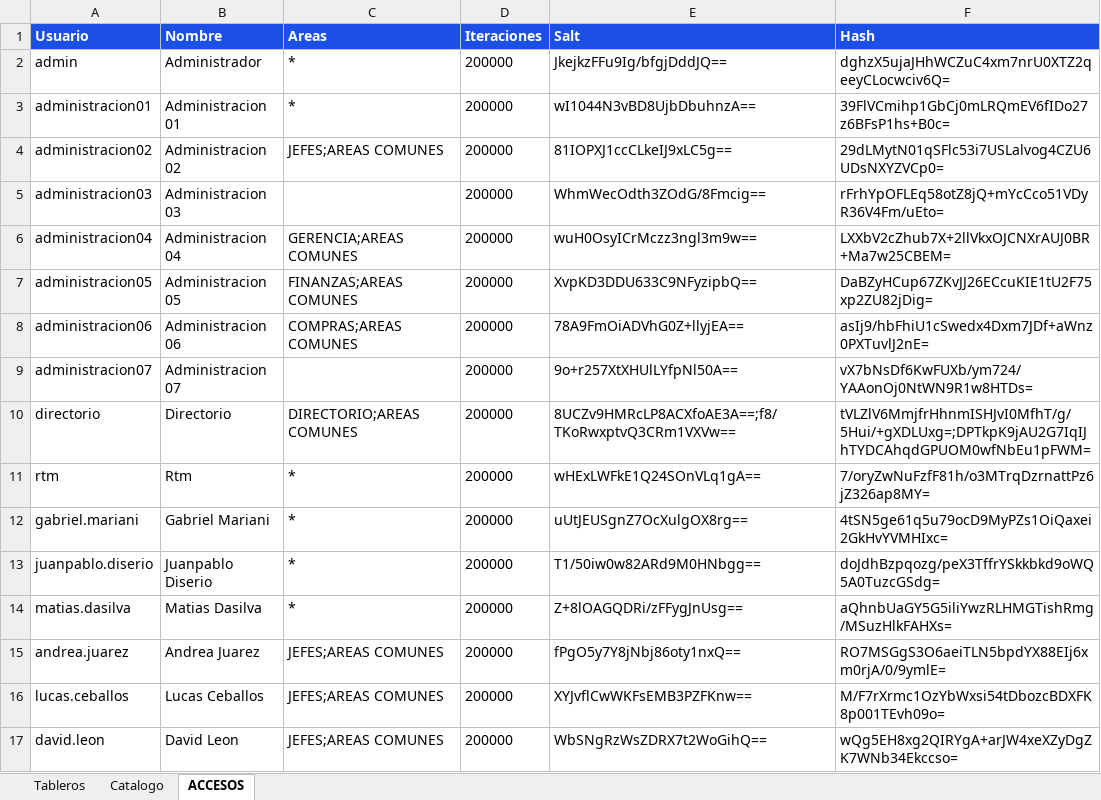
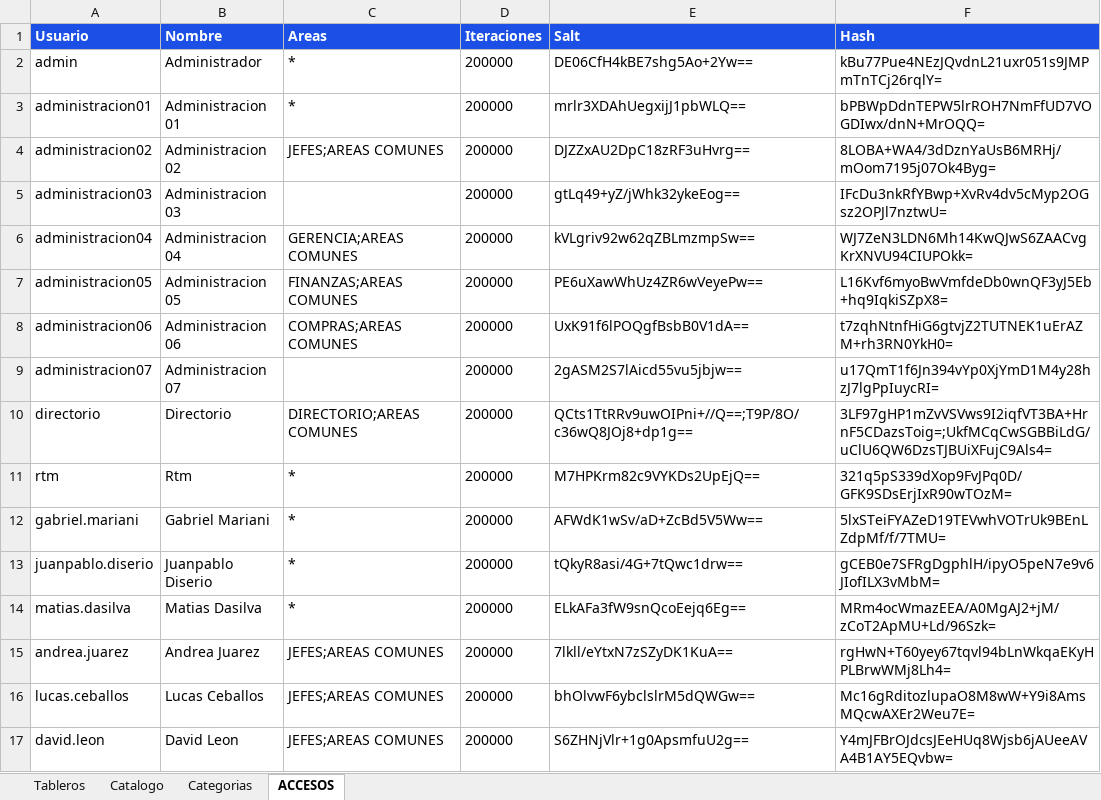
Before and after one commit to planeamientocomercialhergo-cyber/tableros-powerbi, an Excel workbook: LINKS POWER BI.xlsx, sheet ACCESOS, drawn as a sheet; only a part is shown; values as stored, in another font and other column widths than the file's, no borders; the diff covers the shown part only; the diff names each change by its address in the sheet, - before the commit and + after, or states it on an @@ line.

```diff
--- a/LINKS POWER BI.xlsx (sheet ACCESOS)
+++ b/LINKS POWER BI.xlsx (sheet ACCESOS)
+sheet tab: Categorias
-E2 (Salt): JkejkzFFu9Ig/bfgjDddJQ==
+E2 (Salt): DE06CfH4kBE7shg5Ao+2Yw==
-F2 (Hash): dghzX5ujaJHhWCZuC4xm7nrU0XTZ2qeeyCLocwciv6Q=
+F2 (Hash): kBu77Pue4NEzJQvdnL21uxr051s9JMPmTnTCj26rqlY=
-E3 (Salt): wI1044N3vBD8UjbDbuhnzA==
+E3 (Salt): mrlr3XDAhUegxijJ1pbWLQ==
-F3 (Hash): 39FlVCmihp1GbCj0mLRQmEV6fIDo27z6BFsP1hs+B0c=
+F3 (Hash): bPBWpDdnTEPW5lrROH7NmFfUD7VOGDIwx/dnN+MrOQQ=
-E4 (Salt): 81IOPXJ1ccCLkeIJ9xLC5g==
+E4 (Salt): DJZZxAU2DpC18zRF3uHvrg==
-F4 (Hash): 29dLMytN01qSFlc53i7USLalvog4CZU6UDsNXYZVCp0=
+F4 (Hash): 8LOBA+WA4/3dDznYaUsB6MRHj/mOom7195j07Ok4Byg=
-E5 (Salt): WhmWecOdth3ZOdG/8Fmcig==
+E5 (Salt): gtLq49+yZ/jWhk32ykeEog==
-F5 (Hash): rFrhYpOFLEq58otZ8jQ+mYcCco51VDyR36V4Fm/uEto=
+F5 (Hash): IFcDu3nkRfYBwp+XvRv4dv5cMyp2OGsz2OPJl7nztwU=
-E6 (Salt): wuH0OsyICrMczz3ngl3m9w==
+E6 (Salt): kVLgriv92w62qZBLmzmpSw==
-F6 (Hash): LXXbV2cZhub7X+2llVkxOJCNXrAUJ0BR+Ma7w25CBEM=
+F6 (Hash): WJ7ZeN3LDN6Mh14KwQJwS6ZAACvgKrXNVU94CIUPOkk=
-E7 (Salt): XvpKD3DDU633C9NFyzipbQ==
+E7 (Salt): PE6uXawWhUz4ZR6wVeyePw==
-F7 (Hash): DaBZyHCup67ZKvJJ26ECcuKIE1tU2F75xp2ZU82jDig=
+F7 (Hash): L16Kvf6myoBwVmfdeDb0wnQF3yJ5Eb+hq9IqkiSZpX8=
-E8 (Salt): 78A9FmOiADVhG0Z+llyjEA==
+E8 (Salt): UxK91f6lPOQgfBsbB0V1dA==
-F8 (Hash): asIj9/hbFhiU1cSwedx4Dxm7JDf+aWnz0PXTuvlJ2nE=
+F8 (Hash): t7zqhNtnfHiG6gtvjZ2TUTNEK1uErAZM+rh3RN0YkH0=
-E9 (Salt): 9o+r257XtXHUlLYfpNl50A==
+E9 (Salt): 2gASM2S7lAicd55vu5jbjw==
-F9 (Hash): vX7bNsDf6KwFUXb/ym724/YAAonOj0NtWN9R1w8HTDs=
+F9 (Hash): u17QmT1f6Jn394vYp0XjYmD1M4y28hzJ7lgPpIuycRI=
-E10 (Salt): 8UCZv9HMRcLP8ACXfoAE3A==;f8/TKoRwxptvQ3CRm1VXVw==
+E10 (Salt): QCts1TtRRv9uwOIPni+//Q==;T9P/8O/c36wQ8JOj8+dp1g==
-F10 (Hash): tVLZlV6MmjfrHhnmISHJvI0MfhT/g/5Hui/+gXDLUxg=;DPTkpK9jAU2G7IqIJhTYDCAhqdGPUOM0wfNbEu1pFWM=
+F10 (Hash): 3LF97gHP1mZvVSVws9I2iqfVT3BA+HrnF5CDazsToig=;UkfMCqCwSGBBiLdG/uClU6QW6DzsTJBUiXFujC9Als4=
-E11 (Salt): wHExLWFkE1Q24SOnVLq1gA==
+E11 (Salt): M7HPKrm82c9VYKDs2UpEjQ==
-F11 (Hash): 7/oryZwNuFzfF81h/o3MTrqDzrnattPz6jZ326ap8MY=
+F11 (Hash): 321q5pS339dXop9FvJPq0D/GFK9SDsErjIxR90wTOzM=
-E12 (Salt): uUtJEUSgnZ7OcXulgOX8rg==
+E12 (Salt): AFWdK1wSv/aD+ZcBd5V5Ww==
-F12 (Hash): 4tSN5ge61q5u79ocD9MyPZs1OiQaxei2GkHvYVMHIxc=
+F12 (Hash): 5lxSTeiFYAZeD19TEVwhVOTrUk9BEnLZdpMf/f/7TMU=
-E13 (Salt): T1/50iw0w82ARd9M0HNbgg==
+E13 (Salt): tQkyR8asi/4G+7tQwc1drw==
-F13 (Hash): doJdhBzpqozg/peX3TffrYSkkbkd9oWQ5A0TuzcGSdg=
+F13 (Hash): gCEB0e7SFRgDgphlH/ipyO5peN7e9v6JIofILX3vMbM=
-E14 (Salt): Z+8lOAGQDRi/zFFygJnUsg==
+E14 (Salt): ELkAFa3fW9snQcoEejq6Eg==
-F14 (Hash): aQhnbUaGY5G5iliYwzRLHMGTishRmg/MSuzHlkFAHXs=
+F14 (Hash): MRm4ocWmazEEA/A0MgAJ2+jM/zCoT2ApMU+Ld/96Szk=
-E15 (Salt): fPgO5y7Y8jNbj86oty1nxQ==
+E15 (Salt): 7lkll/eYtxN7zSZyDK1KuA==
-F15 (Hash): RO7MSGgS3O6aeiTLN5bpdYX88EIj6xm0rjA/0/9ymlE=
+F15 (Hash): rgHwN+T60yey67tqvl94bLnWkqaEKyHPLBrwWMj8Lh4=
-E16 (Salt): XYJvflCwWKFsEMB3PZFKnw==
+E16 (Salt): bhOlvwF6ybclslrM5dQWGw==
-F16 (Hash): M/F7rXrmc1OzYbWxsi54tDbozcBDXFK8p001TEvh09o=
+F16 (Hash): Mc16gRditozlupaO8M8wW+Y9i8AmsMQcwAXEr2Weu7E=
-E17 (Salt): WbSNgRzWsZDRX7t2WoGihQ==
+E17 (Salt): S6ZHNjVlr+1g0ApsmfuU2g==
-F17 (Hash): wQg5EH8xg2QIRYgA+arJW4xeXZyDgZK7WNb34Ekccso=
+F17 (Hash): Y4mJFBrOJdcsJEeHUq8Wjsb6jAUeeAVA4B1AY5EQvbw=
```
Also changed, not shown: 42 edited cells elsewhere in this sheet, sheet Catalogo, sheet Tableros, 2 other files.
